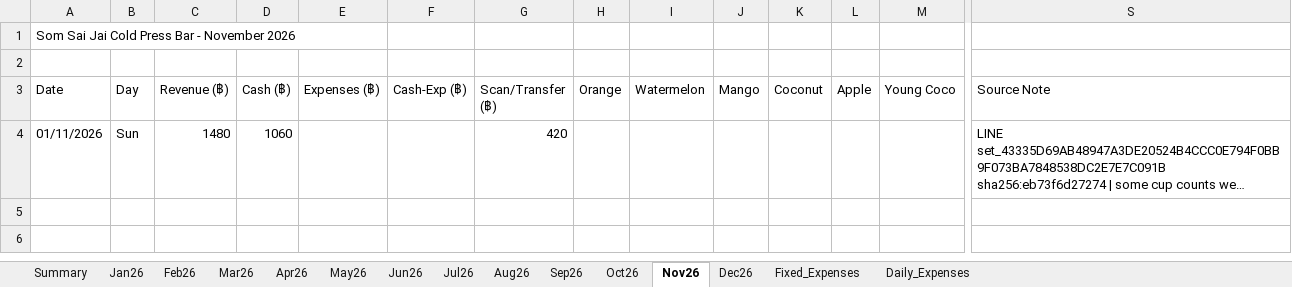
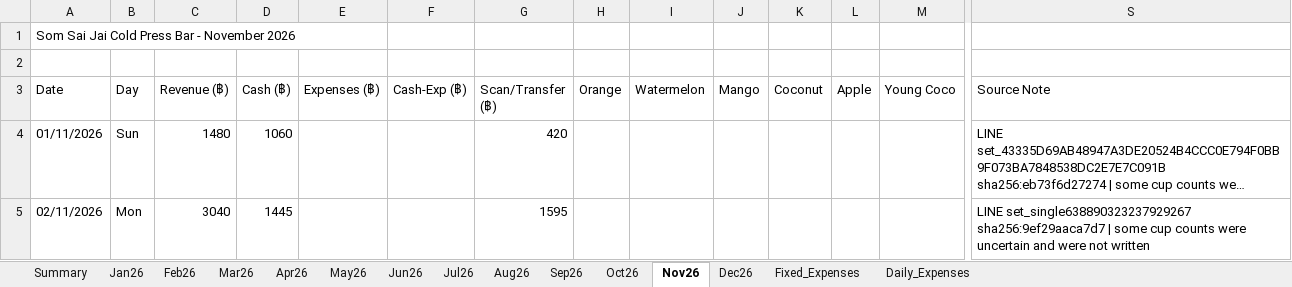
Before and after one commit to metasith-blessme/Somsaijai-Dashboard, an Excel workbook: 3_Automation_Dashboard/SomSaiJai_Dashboard_B2_2026.xlsx, sheet Nov26, drawn as a sheet; only a part is shown, gaps mark what is left out; long unchanged cells end in …; values as stored, in another font and other column widths than the file's, no borders; rows hold the shown columns only; the diff names each change by its address in the sheet, - before the commit and + after, or states it on an @@ line.

Commit message:
Import approved LINE batch set_single638890323237929267

```diff
--- a/3_Automation_Dashboard/SomSaiJai_Dashboard_B2_2026.xlsx (sheet Nov26)
+++ b/3_Automation_Dashboard/SomSaiJai_Dashboard_B2_2026.xlsx (sheet Nov26)
+row 5: 02/11/2026 | Mon | 3040 | 1445 |  |  | 1595 |  |  |  |  |  |  | LINE set_single638890323237929267 sha256:9ef29aaca7d7 | some cup counts were uncertain and were not written
```
Also changed, not shown: 3 other files.
